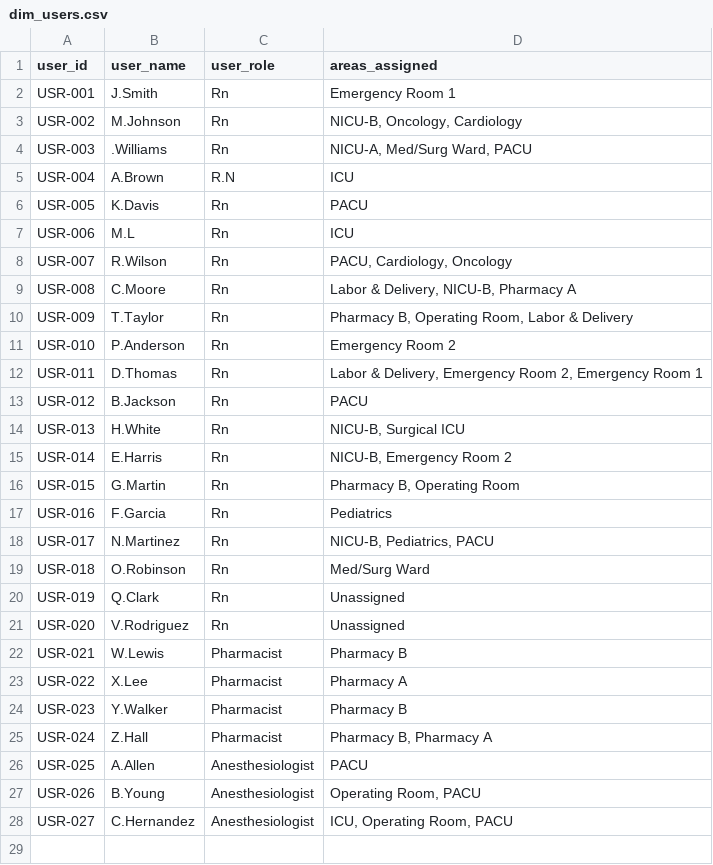
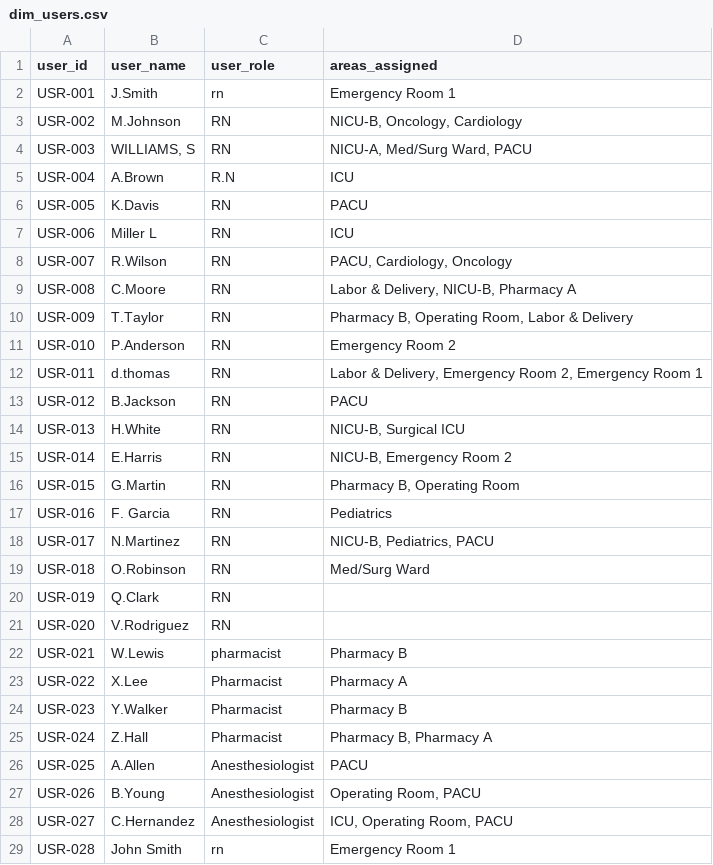
Before and after one commit to VirajP95/Medication-Dispensing-Analysis---Healthcare, a CSV file: data/cleaned/dim_users.csv, drawn as a sheet; the diff names each change by its address in the sheet, - before the commit and + after, or states it on an @@ line.

```diff
--- a/data/cleaned/dim_users.csv
+++ b/data/cleaned/dim_users.csv
-C2 (user_role): Rn
+C2 (user_role): rn
-C3:C4 (user_role): Rn
+C3:C4 (user_role): RN
-B4 (user_name): .Williams
+B4 (user_name): WILLIAMS, S
-C6:C21 (user_role): Rn
+C6:C21 (user_role): RN
-B7 (user_name): M.L
+B7 (user_name): Miller L
-B12 (user_name): D.Thomas
+B12 (user_name): d.thomas
-B17 (user_name): F.Garcia
+B17 (user_name): F. Garcia
-D20:D21 (areas_assigned): Unassigned
+D20:D21 (areas_assigned): (empty)
-C22 (user_role): Pharmacist
+C22 (user_role): pharmacist
+row 29: USR-028 | John Smith | rn | Emergency Room 1
```
Also changed, not shown: data/cleaned/dim_inventory.csv, data/cleaned/dim_medications.csv, 2 other files.
